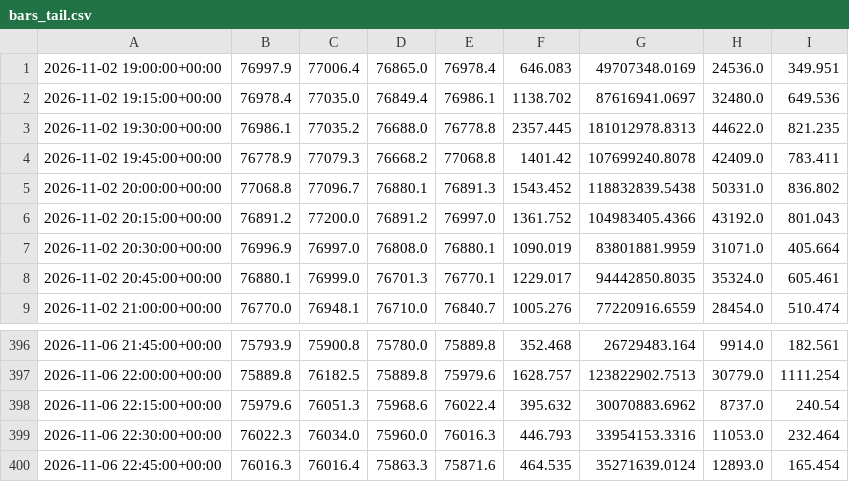
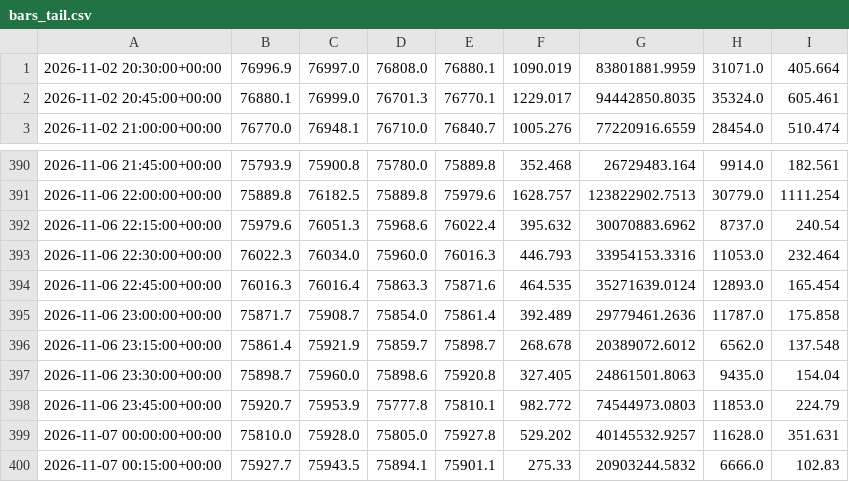
Before and after one commit to betmow/New-repo, a CSV file: bot_reports/latest/bars_tail.csv, drawn as a sheet; only a part is shown, gaps mark what is left out; removed rows and columns are numbered as before the commit, all else as after; the diff names each change by its address in the sheet, - before the commit and + after, or states it on an @@ line.

```diff
--- a/bot_reports/latest/bars_tail.csv
+++ b/bot_reports/latest/bars_tail.csv
-row 1: 2026-11-02 19:00:00+00:00 | 76997.9 | 77006.4 | 76865.0 | 76978.4 | 646.083 | 49707348.0169 | 24536.0 | 349.951
-row 2: 2026-11-02 19:15:00+00:00 | 76978.4 | 77035.0 | 76849.4 | 76986.1 | 1138.702 | 87616941.0697 | 32480.0 | 649.536
-row 3: 2026-11-02 19:30:00+00:00 | 76986.1 | 77035.2 | 76688.0 | 76778.8 | 2357.445 | 181012978.8313 | 44622.0 | 821.235
-row 4: 2026-11-02 19:45:00+00:00 | 76778.9 | 77079.3 | 76668.2 | 77068.8 | 1401.42 | 107699240.8078 | 42409.0 | 783.411
-row 5: 2026-11-02 20:00:00+00:00 | 77068.8 | 77096.7 | 76880.1 | 76891.3 | 1543.452 | 118832839.5438 | 50331.0 | 836.802
-row 6: 2026-11-02 20:15:00+00:00 | 76891.2 | 77200.0 | 76891.2 | 76997.0 | 1361.752 | 104983405.4366 | 43192.0 | 801.043
+row 395: 2026-11-06 23:00:00+00:00 | 75871.7 | 75908.7 | 75854.0 | 75861.4 | 392.489 | 29779461.2636 | 11787.0 | 175.858
+row 396: 2026-11-06 23:15:00+00:00 | 75861.4 | 75921.9 | 75859.7 | 75898.7 | 268.678 | 20389072.6012 | 6562.0 | 137.548
+row 397: 2026-11-06 23:30:00+00:00 | 75898.7 | 75960.0 | 75898.6 | 75920.8 | 327.405 | 24861501.8063 | 9435.0 | 154.04
+row 398: 2026-11-06 23:45:00+00:00 | 75920.7 | 75953.9 | 75777.8 | 75810.1 | 982.772 | 74544973.0803 | 11853.0 | 224.79
+row 399: 2026-11-07 00:00:00+00:00 | 75810.0 | 75928.0 | 75805.0 | 75927.8 | 529.202 | 40145532.9257 | 11628.0 | 351.631
+row 400: 2026-11-07 00:15:00+00:00 | 75927.7 | 75943.5 | 75894.1 | 75901.1 | 275.33 | 20903244.5832 | 6666.0 | 102.83
```
Also changed, not shown: 6 other files.
